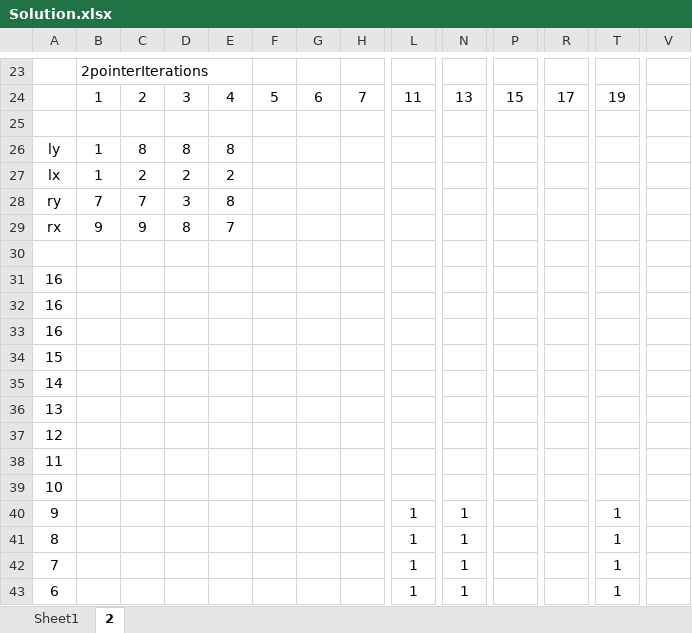
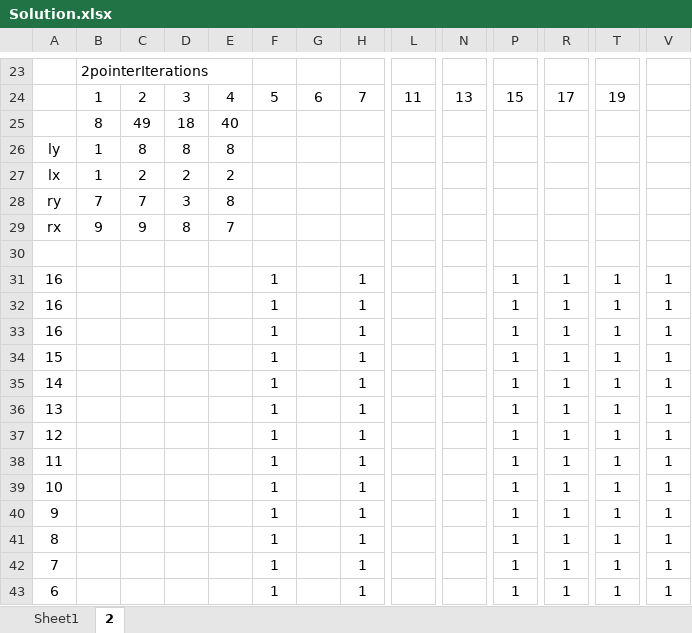
Before and after one commit to MatthewHq/leetcode, an Excel workbook: Container With Most Water/Whiteboards/Solution.xlsx, sheet 2, drawn as a sheet; only a part is shown, gaps mark what is left out; values as stored, in another font and other column widths than the file's, no borders; conditional formats not drawn; removed rows and columns are numbered as before the commit, all else as after; rows hold the shown columns only; the diff covers the shown part only; the diff names each change by its address in the sheet, - before the commit and + after, or states it on an @@ line.

```diff
--- a/Container With Most Water/Whiteboards/Solution.xlsx (sheet 2)
+++ b/Container With Most Water/Whiteboards/Solution.xlsx (sheet 2)
-row 25: (empty)
+row 25:  | 8 | 49 | 18 | 40
-row 31: 16
-row 32: 16
-row 33: 16
-row 34: 15
-row 35: 14
-row 36: 13
-row 37: 12
-row 38: 11
-row 39: 10
-row 40: 9 |  |  |  |  |  |  |  | 1 | 1 |  |  | 1
-row 41: 8 |  |  |  |  |  |  |  | 1 | 1 |  |  | 1
-row 42: 7 |  |  |  |  |  |  |  | 1 | 1 |  |  | 1
-row 43: 6 |  |  |  |  |  |  |  | 1 | 1 |  |  | 1
+row 31: 16 |  |  |  |  | 1 |  | 1 |  |  | 1 | 1 | 1 | 1
+row 32: 16 |  |  |  |  | 1 |  | 1 |  |  | 1 | 1 | 1 | 1
+row 33: 16 |  |  |  |  | 1 |  | 1 |  |  | 1 | 1 | 1 | 1
+row 34: 15 |  |  |  |  | 1 |  | 1 |  |  | 1 | 1 | 1 | 1
+row 35: 14 |  |  |  |  | 1 |  | 1 |  |  | 1 | 1 | 1 | 1
+row 36: 13 |  |  |  |  | 1 |  | 1 |  |  | 1 | 1 | 1 | 1
+row 37: 12 |  |  |  |  | 1 |  | 1 |  |  | 1 | 1 | 1 | 1
+row 38: 11 |  |  |  |  | 1 |  | 1 |  |  | 1 | 1 | 1 | 1
+row 39: 10 |  |  |  |  | 1 |  | 1 |  |  | 1 | 1 | 1 | 1
+row 40: 9 |  |  |  |  | 1 |  | 1 |  |  | 1 | 1 | 1 | 1
+row 41: 8 |  |  |  |  | 1 |  | 1 |  |  | 1 | 1 | 1 | 1
+row 42: 7 |  |  |  |  | 1 |  | 1 |  |  | 1 | 1 | 1 | 1
+row 43: 6 |  |  |  |  | 1 |  | 1 |  |  | 1 | 1 | 1 | 1
```
Also changed, not shown: 1 added row, 1 removed row and 29 edited cells elsewhere in this sheet, 2 other files.
